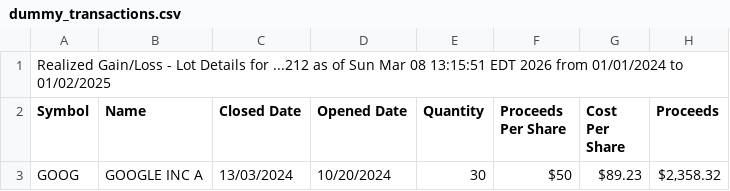
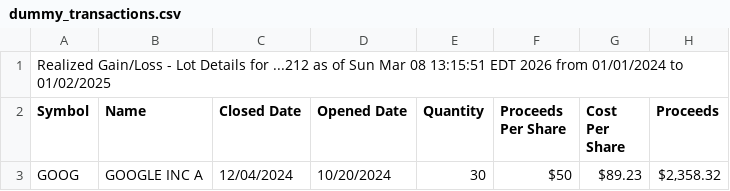
Before and after one commit to michelececcacci/rsu-calculator, a CSV file: assets/dummy_transactions.csv, drawn as a sheet; only a part is shown; the diff names each change by its address in the sheet, - before the commit and + after, or states it on an @@ line.

```diff
--- a/assets/dummy_transactions.csv
+++ b/assets/dummy_transactions.csv
-C3 (Closed Date): 13/03/2024
+C3 (Closed Date): 12/04/2024
```
Also changed, not shown: 1 other file.
